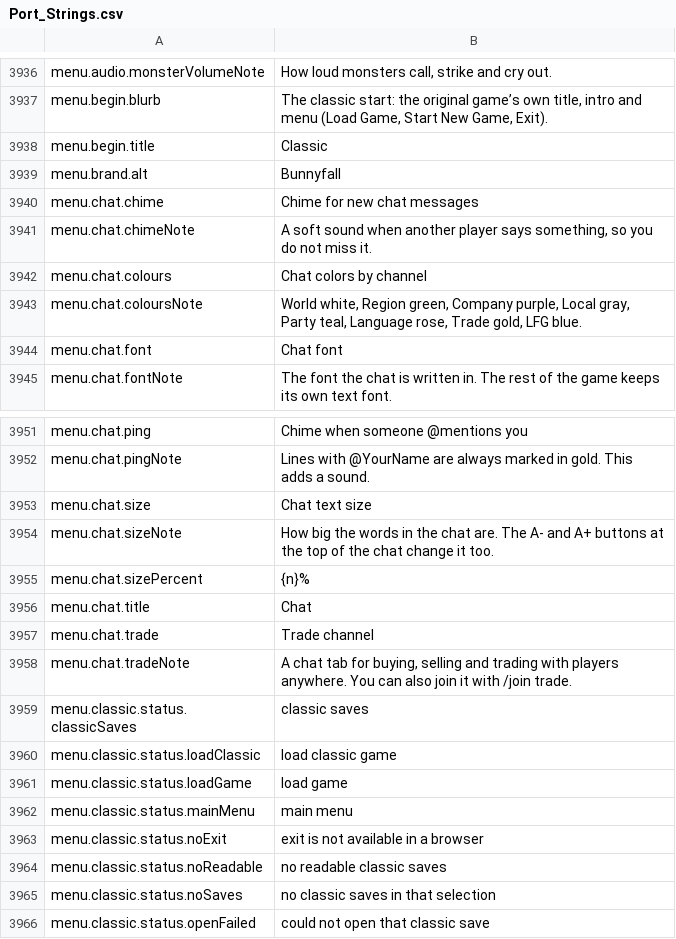
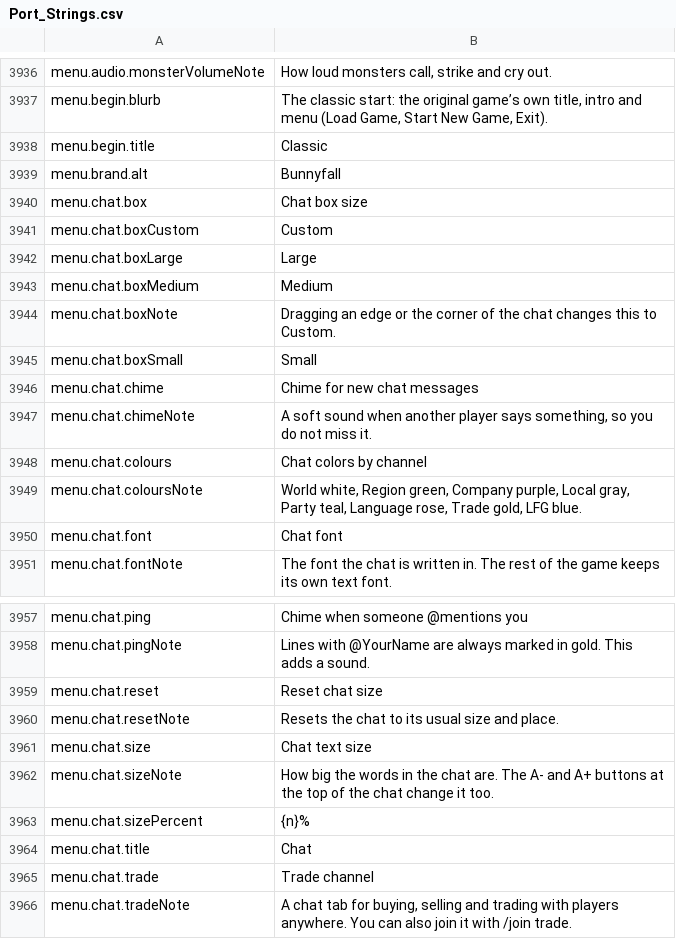
Before and after one commit to Killbow/bunnyfall, a CSV file: locales/en/Port_Strings.csv, drawn as a sheet; only a part is shown, gaps mark what is left out; the shorter side is filled out with more unchanged rows.

Commit message:
Chat: Add box size presets, edge resizing, and a size reset
The chat box could only be resized from its corner, with no quick sizes or reset in Settings. On a computer its right and bottom edges now resize it too, Settings > Chat offers Small, Medium, and Large sizes, and Reset chat size also restores its place.

```diff
--- a/locales/en/Port_Strings.csv
+++ b/locales/en/Port_Strings.csv
@@ -3939,2 +3939,8 @@ menu.begin.title,"Classic"
 menu.brand.alt,"Bunnyfall"
+menu.chat.box,"Chat box size"
+menu.chat.boxCustom,"Custom"
+menu.chat.boxLarge,"Large"
+menu.chat.boxMedium,"Medium"
+menu.chat.boxNote,"Dragging an edge or the corner of the chat changes this to Custom."
+menu.chat.boxSmall,"Small"
 menu.chat.chime,"Chime for new chat messages"
@@ -3952,2 +3958,4 @@ menu.chat.ping,"Chime when someone @mentions you"
 menu.chat.pingNote,"Lines with @YourName are always marked in gold. This adds a sound."
+menu.chat.reset,"Reset chat size"
+menu.chat.resetNote,"Resets the chat to its usual size and place."
 menu.chat.size,"Chat text size"
```
Also changed, not shown: 4 other files.
